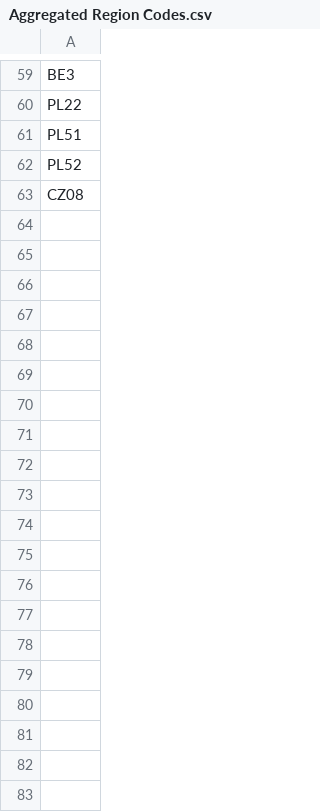
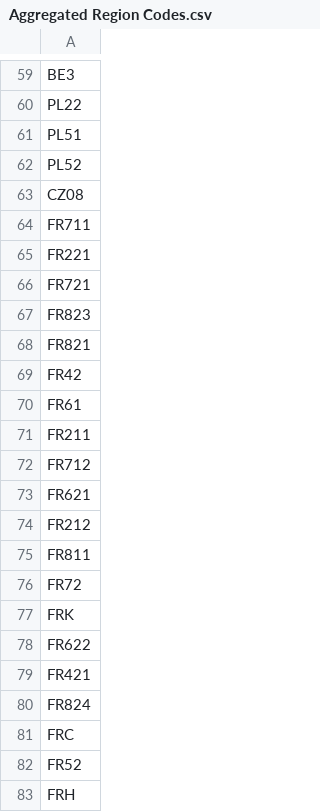
Before and after one commit to jackblun/lse_css_leftbehind, a CSV file: data/Aggregated Region Codes.csv, drawn as a sheet; only a part is shown, gaps mark what is left out; the diff covers the shown part only.

Commit message:
Update Aggregated Region Codes.csv

```diff
--- a/data/Aggregated Region Codes.csv
+++ b/data/Aggregated Region Codes.csv
@@ -63 +63,21 @@ PL52
 CZ08
+FR711
+FR221
+FR721
+FR823
+FR821
+FR42
+FR61
+FR211
+FR712
+FR621
+FR212
+FR811
+FR72
+FRK
+FR622
+FR421
+FR824
+FRC
+FR52
+FRH
```
Also changed, not shown: 127 added rows elsewhere in this file.
